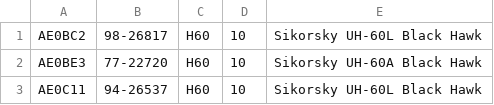
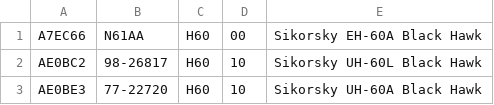
Before and after one commit to cg341/adsbx-type-longnames, a CSV file: individual-types/H60.csv, drawn as a sheet; only a part is shown; the shorter side is filled out with more unchanged rows.

```diff
--- a/individual-types/H60.csv
+++ b/individual-types/H60.csv
@@ -1 +1,2 @@
+A7EC66,N61AA,H60,00,Sikorsky EH-60A Black Hawk
 AE0BC2,98-26817,H60,10,Sikorsky UH-60L Black Hawk
```
Also changed, not shown: individual-types/B762.csv, individual-types/U2.csv.
